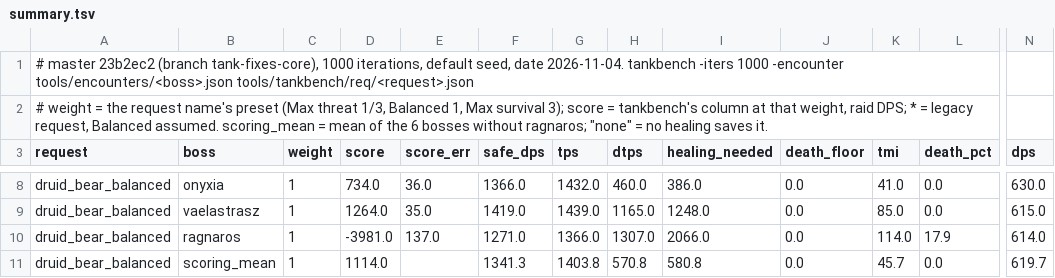
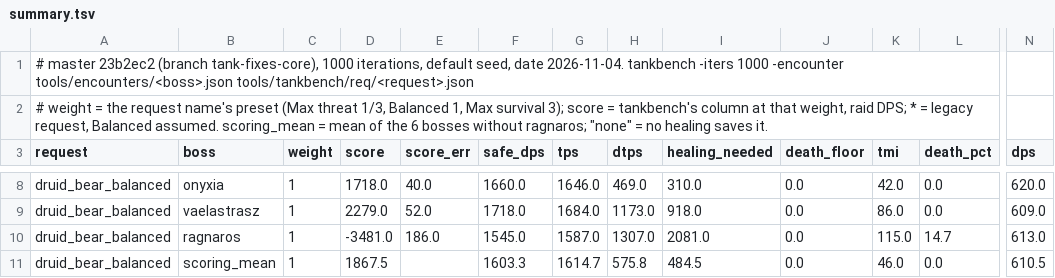
Before and after one commit to bayov/forever-sim, a TSV file: orchestration/audit/ref/tank_bench/summary.tsv, drawn as a sheet; only a part is shown, gaps mark what is left out; the diff covers the shown part only; the diff names each change by its address in the sheet, - before the commit and + after, or states it on an @@ line.

```diff
--- a/orchestration/audit/ref/tank_bench/summary.tsv
+++ b/orchestration/audit/ref/tank_bench/summary.tsv
-D8 (score): 734.0
+D8 (score): 1718.0
-E8 (score_err): 36.0
+E8 (score_err): 40.0
-F8 (safe_dps): 1366.0
+F8 (safe_dps): 1660.0
-G8 (tps): 1432.0
+G8 (tps): 1646.0
-H8 (dtps): 460.0
+H8 (dtps): 469.0
-I8 (healing_needed): 386.0
+I8 (healing_needed): 310.0
-K8 (tmi): 41.0
+K8 (tmi): 42.0
-N8 (dps): 630.0
+N8 (dps): 620.0
-D9 (score): 1264.0
+D9 (score): 2279.0
-E9 (score_err): 35.0
+E9 (score_err): 52.0
-F9 (safe_dps): 1419.0
+F9 (safe_dps): 1718.0
-G9 (tps): 1439.0
+G9 (tps): 1684.0
-H9 (dtps): 1165.0
+H9 (dtps): 1173.0
-I9 (healing_needed): 1248.0
+I9 (healing_needed): 918.0
-K9 (tmi): 85.0
+K9 (tmi): 86.0
-N9 (dps): 615.0
+N9 (dps): 609.0
-D10 (score): -3981.0
+D10 (score): -3481.0
-E10 (score_err): 137.0
+E10 (score_err): 186.0
-F10 (safe_dps): 1271.0
+F10 (safe_dps): 1545.0
-G10 (tps): 1366.0
+G10 (tps): 1587.0
-I10 (healing_needed): 2066.0
+I10 (healing_needed): 2081.0
-K10 (tmi): 114.0
+K10 (tmi): 115.0
-L10 (death_pct): 17.9
+L10 (death_pct): 14.7
-N10 (dps): 614.0
+N10 (dps): 613.0
-D11 (score): 1114.0
+D11 (score): 1867.5
-F11 (safe_dps): 1341.3
+F11 (safe_dps): 1603.3
-G11 (tps): 1403.8
+G11 (tps): 1614.7
-H11 (dtps): 570.8
+H11 (dtps): 575.8
-I11 (healing_needed): 580.8
+I11 (healing_needed): 484.5
-K11 (tmi): 45.7
+K11 (tmi): 46.0
-N11 (dps): 619.7
+N11 (dps): 610.5
```
Also changed, not shown: 150 edited cells elsewhere in this file, 9 other files.
